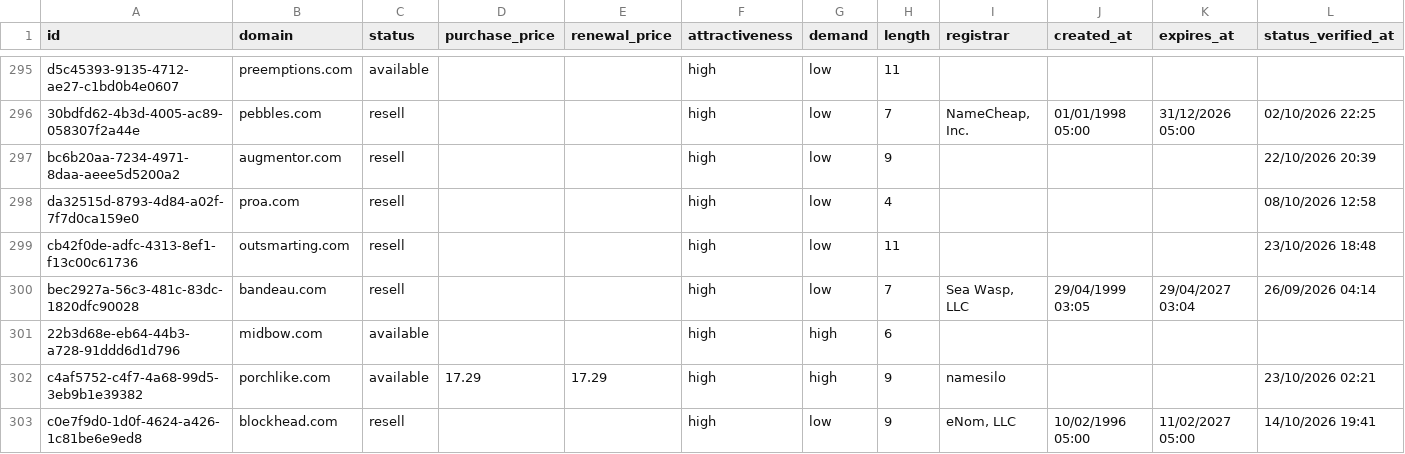
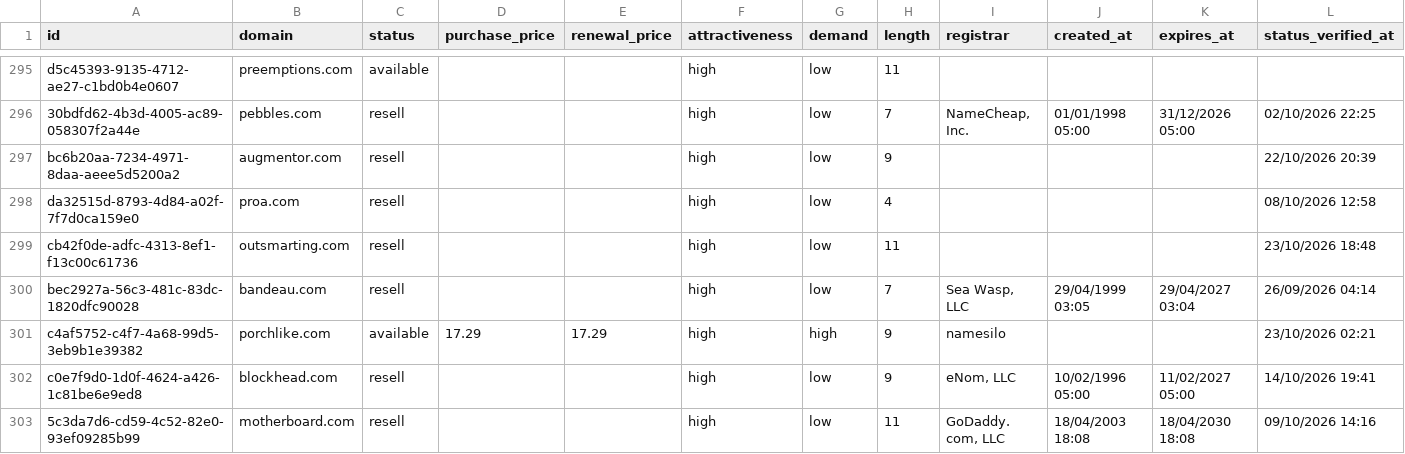
Before and after one commit to UniqueDomains/com-oneword-domains, a CSV file: com.csv, drawn as a sheet; only a part is shown, gaps mark what is left out; the shorter side is filled out with more unchanged rows; removed rows and columns are numbered as before the commit, all else as after; the diff covers the shown part only; the diff names each change by its address in the sheet, - before the commit and + after, or states it on an @@ line.

```diff
--- a/com.csv
+++ b/com.csv
-row 301: 22b3d68e-eb64-44b3-a728-91ddd6d1d796 | midbow.com | available |  |  | high | high | 6
```
Also changed, not shown: 7 added rows, 6 removed rows and 16 edited cells elsewhere in this file, 4 other files.
